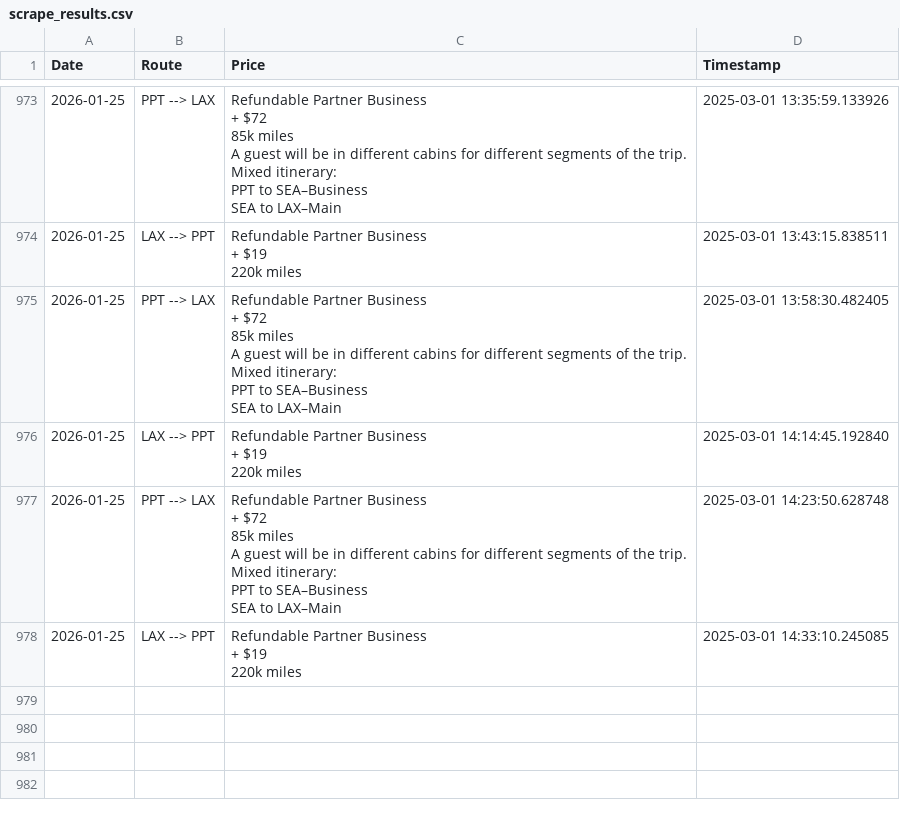
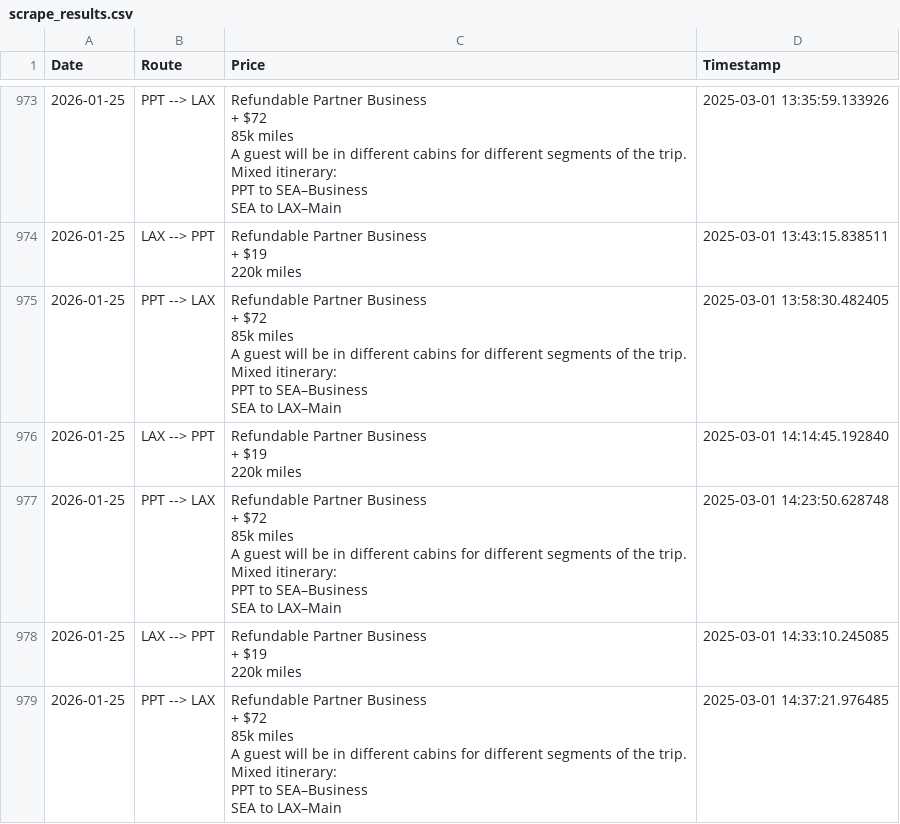
Before and after one commit to quinnstiegman/Waldorf-maldives-reward-search, a CSV file: scrape_results.csv, drawn as a sheet; only a part is shown, gaps mark what is left out.

```diff
--- a/scrape_results.csv
+++ b/scrape_results.csv
@@ -3747 +3747,8 @@ SEA to LAX–Main",2025-03-01 14:23:50.628748
 220k miles",2025-03-01 14:33:10.245085
+2026-01-25,PPT --> LAX,"Refundable Partner Business
++ $72
+85k miles
+A guest will be in different cabins for different segments of the trip.
+Mixed itinerary:
+PPT to SEA–Business
+SEA to LAX–Main",2025-03-01 14:37:21.976485
```
